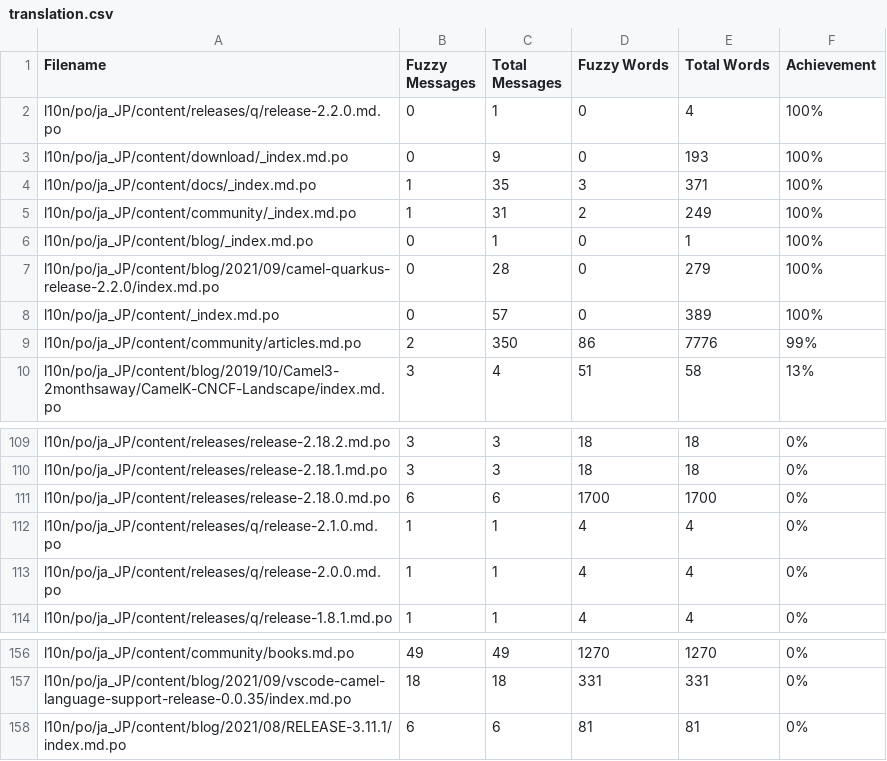
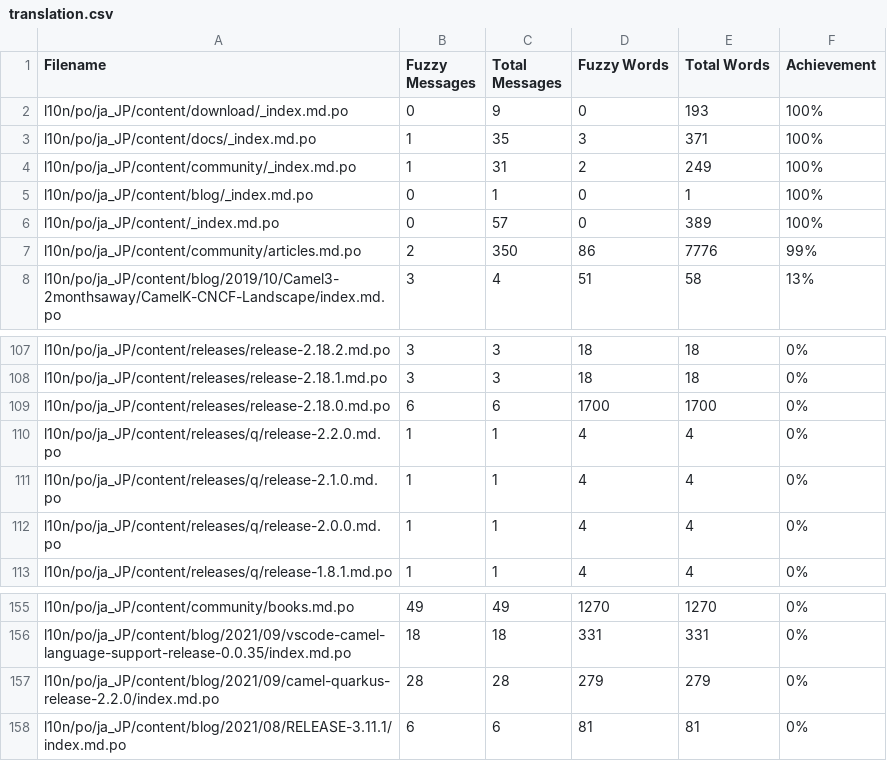
Before and after one commit to jcug-oss/camel-ja, a CSV file: l10n/stats/translation.csv, drawn as a sheet; only a part is shown, gaps mark what is left out; removed rows and columns are numbered as before the commit, all else as after; the diff names each change by its address in the sheet, - before the commit and + after, or states it on an @@ line.

```diff
--- a/l10n/stats/translation.csv
+++ b/l10n/stats/translation.csv
-row 2: l10n/po/ja_JP/content/releases/q/release-2.2.0.md.po | 0 | 1 | 0 | 4 | 100%
-row 7: l10n/po/ja_JP/content/blog/2021/09/camel-quarkus-release-2.2.0/index.md.po | 0 | 28 | 0 | 279 | 100%
+row 110: l10n/po/ja_JP/content/releases/q/release-2.2.0.md.po | 1 | 1 | 4 | 4 | 0%
+row 157: l10n/po/ja_JP/content/blog/2021/09/camel-quarkus-release-2.2.0/index.md.po | 28 | 28 | 279 | 279 | 0%
```
